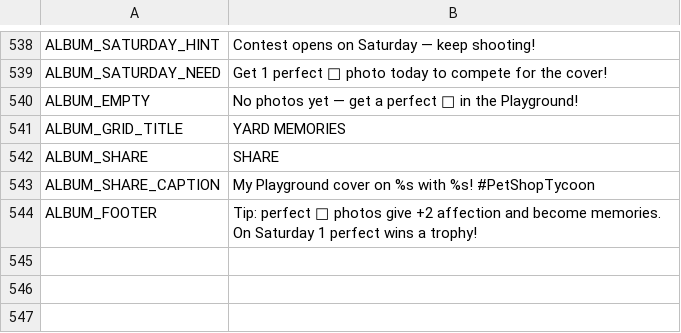
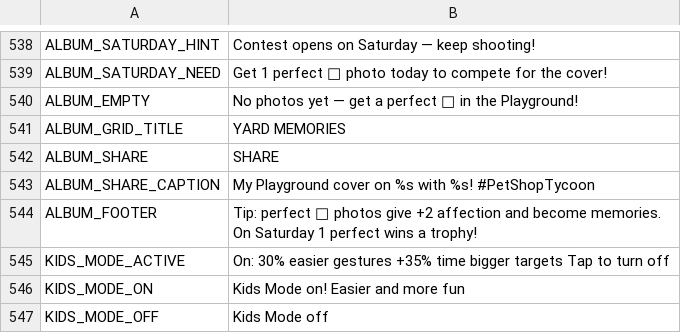
Before and after one commit to berger33/game_idlepet, a CSV file: data/localization/en_US.csv, drawn as a sheet; only a part is shown, gaps mark what is left out.

```diff
--- a/data/localization/en_US.csv
+++ b/data/localization/en_US.csv
@@ -544 +544,4 @@ ALBUM_SHARE_CAPTION,My Playground cover on %s with %s! #PetShopTycoon
 ALBUM_FOOTER,Tip: perfect 📸 photos give +2 affection and become memories. On Saturday 1 perfect wins a trophy!
+KIDS_MODE_ACTIVE,On: 30% easier gestures +35% time bigger targets Tap to turn off
+KIDS_MODE_ON,Kids Mode on! Easier and more fun
+KIDS_MODE_OFF,Kids Mode off
```
Also changed, not shown: data/localization/es_ES.csv, data/localization/pt_BR.csv, 7 other files.
